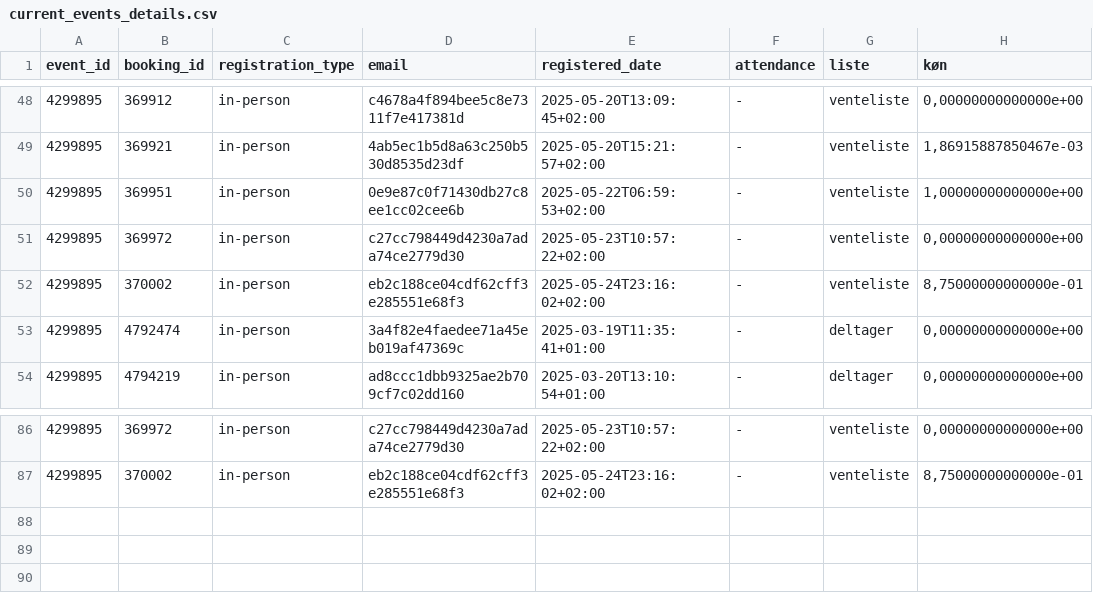
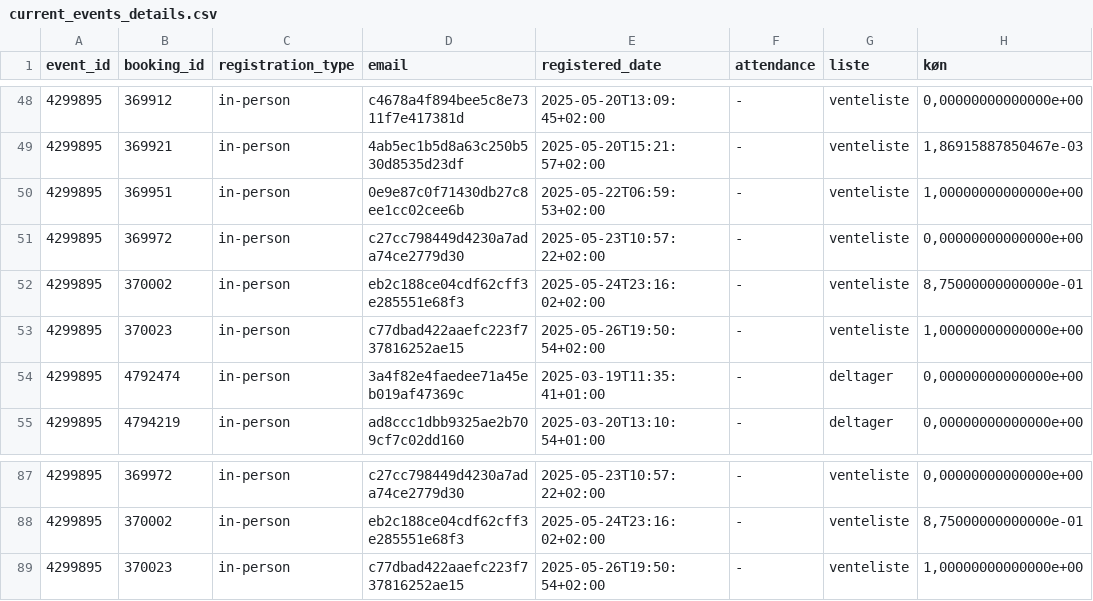
Before and after one commit to KUBDatalab/tal-og-data, a CSV file: data/event_data/current_events_details.csv, drawn as a sheet; only a part is shown, gaps mark what is left out; the diff names each change by its address in the sheet, - before the commit and + after, or states it on an @@ line.

```diff
--- a/data/event_data/current_events_details.csv
+++ b/data/event_data/current_events_details.csv
+row 53: 4299895 | 370023 | in-person | c77dbad422aaefc223f737816252ae15 | 2025-05-26T19:50:54+02:00 | - | venteliste | 1,00000000000000e+00
+row 89: 4299895 | 370023 | in-person | c77dbad422aaefc223f737816252ae15 | 2025-05-26T19:50:54+02:00 | - | venteliste | 1,00000000000000e+00
```
Also changed, not shown: data/event_data/all_event_details.csv, 5 other files.
